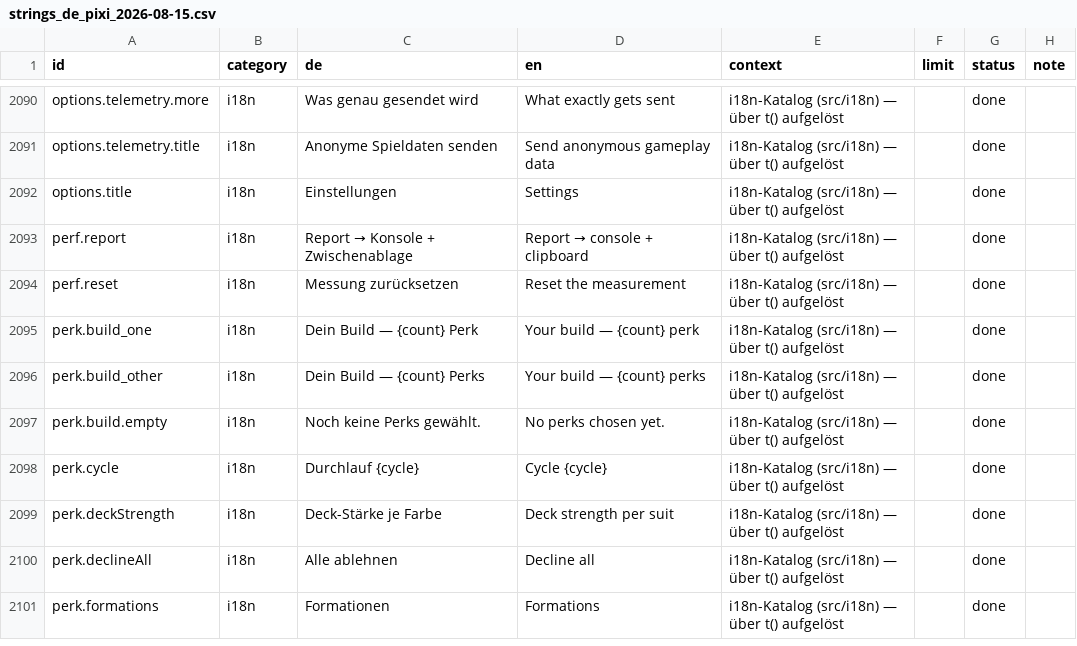
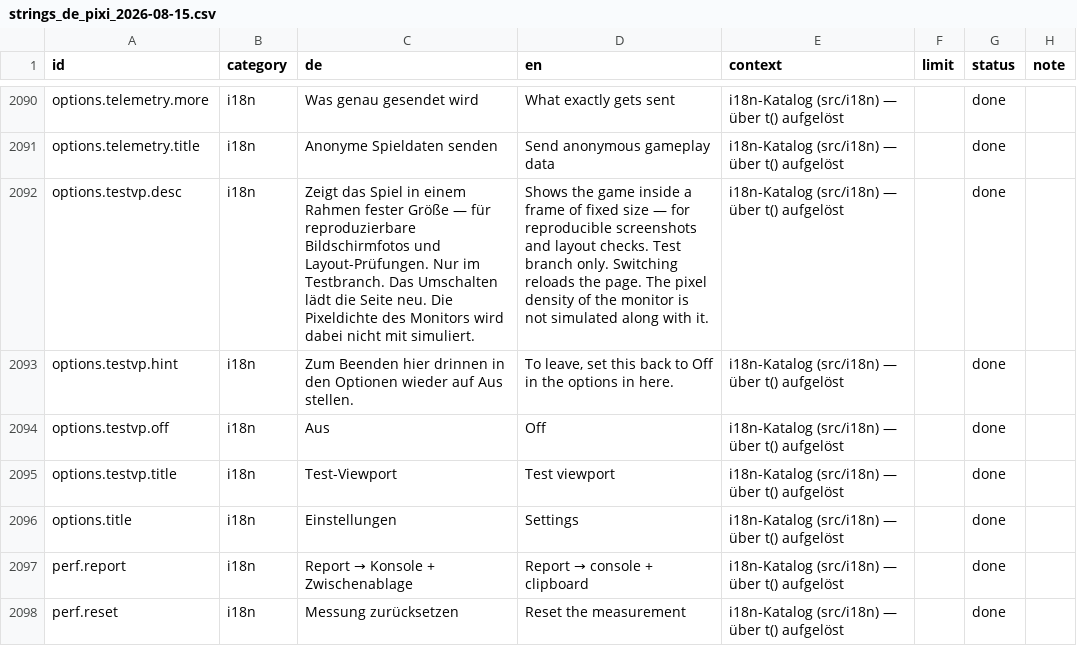
Before and after one commit to GitGudMonkeh/autostich, a CSV file: docs/localization/strings_de_pixi_2026-08-15.csv, drawn as a sheet; only a part is shown, gaps mark what is left out; the shorter side is filled out with more unchanged rows.

Commit message:
feat: add desktop viewport harness
Preview-only tool that renders the game inside a fixed-size iframe so desktop
layout work can be reviewed at reproducible viewport sizes instead of whatever
the browser window happens to be.

Why an iframe and not a sized container: the desktop layout is dimensioned from
the real viewport — the min-width: 1400px pass, several max-height blocks, and
the 100vw/100dvh chain behind --rn-w/--bf-w. None of those can be scoped to a
container, so a fixed-size box inside a large window keeps evaluating the large
window and shows a plausible but wrong picture. An iframe content box is a real
viewport, so media queries, vw/dvh, matchMedia, document.body as the portal
target and Pixi's resizeTo: host all resolve against the simulated size by
themselves. The application needs no knowledge of the harness.

Sizes: 1280x720, 1600x900, 1920x1080, 2560x1440. Off takes the boot path this
file has always taken — no wrapper element, no harness CSS.

Preview-gated throughout: every read site sits behind
import.meta.env.VITE_PREVIEW === "1", and main.jsx reaches the shell only
through a dynamic import inside that branch, so a main build drops the module
and its chunk entirely. testViewport is not in DEFAULT_OPTIONS, following the
perfHud precedent.

Two details that are load-bearing rather than cosmetic:
  - the frame is content-box with border: 0, because index.css sets
    box-sizing: border-box globally and a 1px border would silently make the
    simulated viewport 1278px wide instead of 1280;
  - switching size reloads the TOP document, not the frame it was clicked in.

No layout code, no index.css, no overlayPortal, no gameplay.

```diff
--- a/docs/localization/strings_de_pixi_2026-08-15.csv
+++ b/docs/localization/strings_de_pixi_2026-08-15.csv
@@ -2099,2 +2099,6 @@
 "options.telemetry.title","i18n","Anonyme Spieldaten senden","Send anonymous gameplay data","i18n-Katalog (src/i18n) — über t() aufgelöst","","done",""
+"options.testvp.desc","i18n","Zeigt das Spiel in einem Rahmen fester Größe — für reproduzierbare Bildschirmfotos und Layout-Prüfungen. Nur im Testbranch. Das Umschalten lädt die Seite neu. Die Pixeldichte des Monitors wird dabei nicht mit simuliert.","Shows the game inside a frame of fixed size — for reproducible screenshots and layout checks. Test branch only. Switching reloads the page. The pixel density of the monitor is not simulated along with it.","i18n-Katalog (src/i18n) — über t() aufgelöst","","done",""
+"options.testvp.hint","i18n","Zum Beenden hier drinnen in den Optionen wieder auf Aus stellen.","To leave, set this back to Off in the options in here.","i18n-Katalog (src/i18n) — über t() aufgelöst","","done",""
+"options.testvp.off","i18n","Aus","Off","i18n-Katalog (src/i18n) — über t() aufgelöst","","done",""
+"options.testvp.title","i18n","Test-Viewport","Test viewport","i18n-Katalog (src/i18n) — über t() aufgelöst","","done",""
 "options.title","i18n","Einstellungen","Settings","i18n-Katalog (src/i18n) — über t() aufgelöst","","done",""
```
Also changed, not shown: 6 other files.
